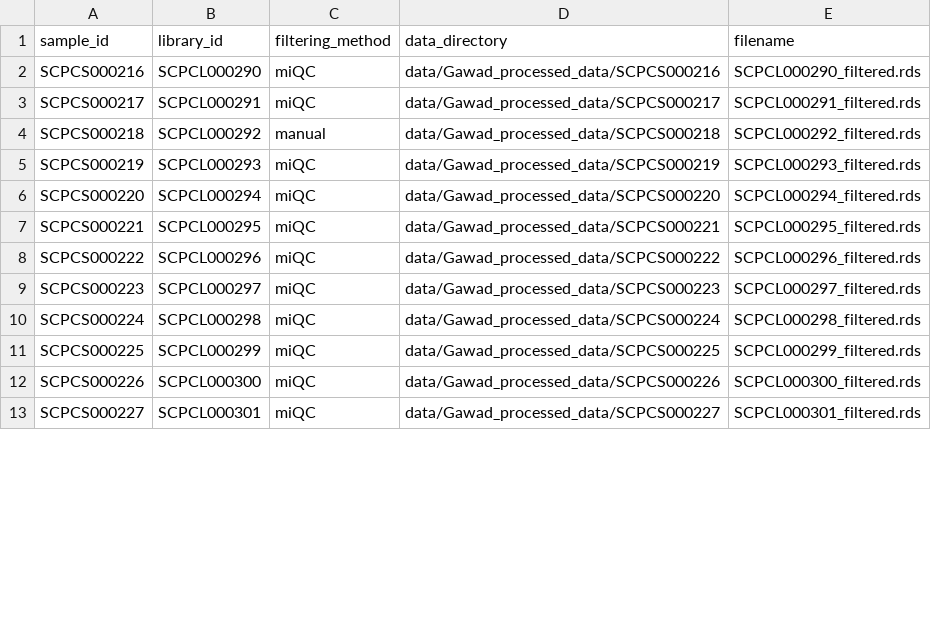
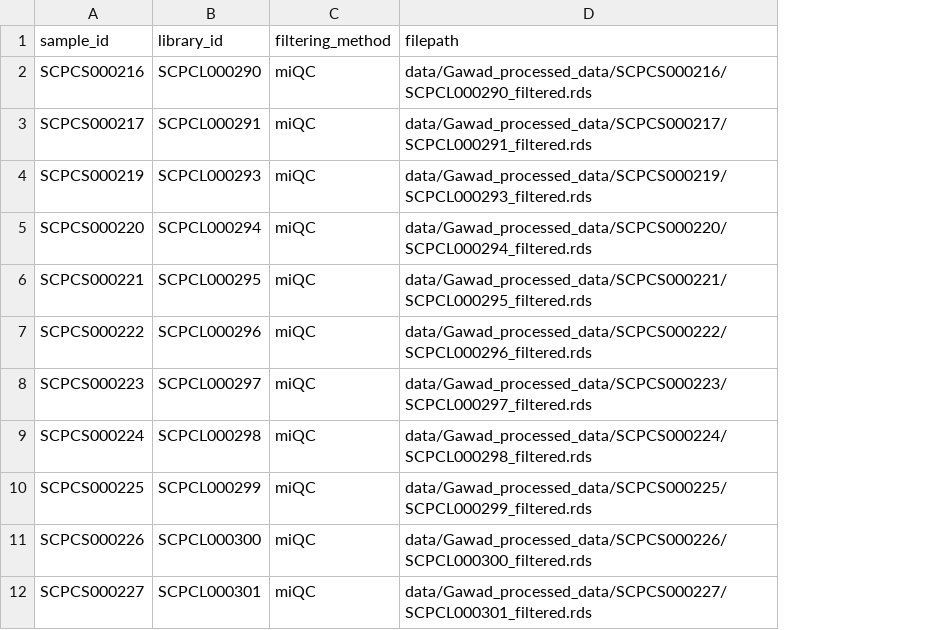
Before and after one commit to AlexsLemonade/scpca-downstream-analyses, a TSV file: project-metadata/gawad-library-metadata.tsv, drawn as a sheet; only a part is shown; removed rows and columns are numbered as before the commit, all else as after; the diff names each change by its address in the sheet, - before the commit and + after, or states it on an @@ line.

```diff
--- a/project-metadata/gawad-library-metadata.tsv
+++ b/project-metadata/gawad-library-metadata.tsv
-column D (data_directory), rows 2-3: data/Gawad_processed_data/SCPCS000216 | data/Gawad_processed_data/SCPCS000217; rows 5-13: data/Gawad_processed_data/SCPCS000219 | data/Gawad_processed_data/SCPCS000220 | data/Gawad_processed_data/SCPCS000221 | data/Gawad_processed_data/SCPCS000222 | data/Gawad_processed_data/SCPCS000223 | data/Gawad_processed_data/SCPCS000224 | data/Gawad_processed_data/SCPCS000225 | data/Gawad_processed_data/SCPCS000226 | data/Gawad_processed_data/SCPCS000227
-column E (filename), rows 2-3: SCPCL000290_filtered.rds | SCPCL000291_filtered.rds; rows 5-13: SCPCL000293_filtered.rds | SCPCL000294_filtered.rds | SCPCL000295_filtered.rds | SCPCL000296_filtered.rds | SCPCL000297_filtered.rds | SCPCL000298_filtered.rds | SCPCL000299_filtered.rds | SCPCL000300_filtered.rds | SCPCL000301_filtered.rds
+column D (filepath), rows 2-12: data/Gawad_processed_data/SCPCS000216/SCPCL000290_filtered.rds | data/Gawad_processed_data/SCPCS000217/SCPCL000291_filtered.rds | data/Gawad_processed_data/SCPCS000219/SCPCL000293_filtered.rds | data/Gawad_processed_data/SCPCS000220/SCPCL000294_filtered.rds | data/Gawad_processed_data/SCPCS000221/SCPCL000295_filtered.rds | data/Gawad_processed_data/SCPCS000222/SCPCL000296_filtered.rds | data/Gawad_processed_data/SCPCS000223/SCPCL000297_filtered.rds | data/Gawad_processed_data/SCPCS000224/SCPCL000298_filtered.rds | data/Gawad_processed_data/SCPCS000225/SCPCL000299_filtered.rds | data/Gawad_processed_data/SCPCS000226/SCPCL000300_filtered.rds | data/Gawad_processed_data/SCPCS000227/SCPCL000301_filtered.rds
-row 4: SCPCS000218 | SCPCL000292 | manual | data/Gawad_processed_data/SCPCS000218 | SCPCL000292_filtered.rds
```
Also changed, not shown: 1 other file.
